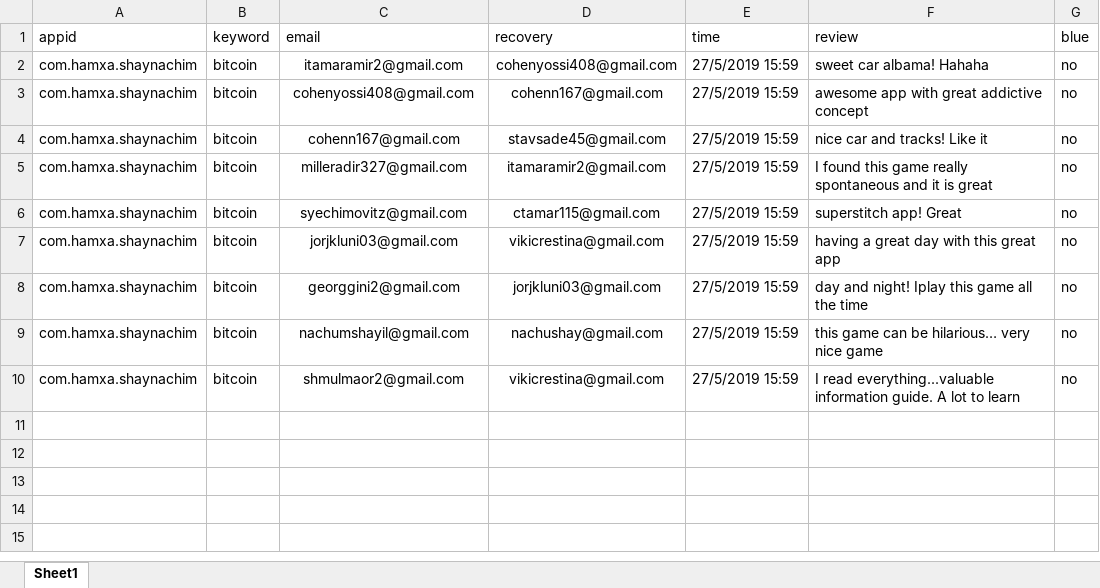
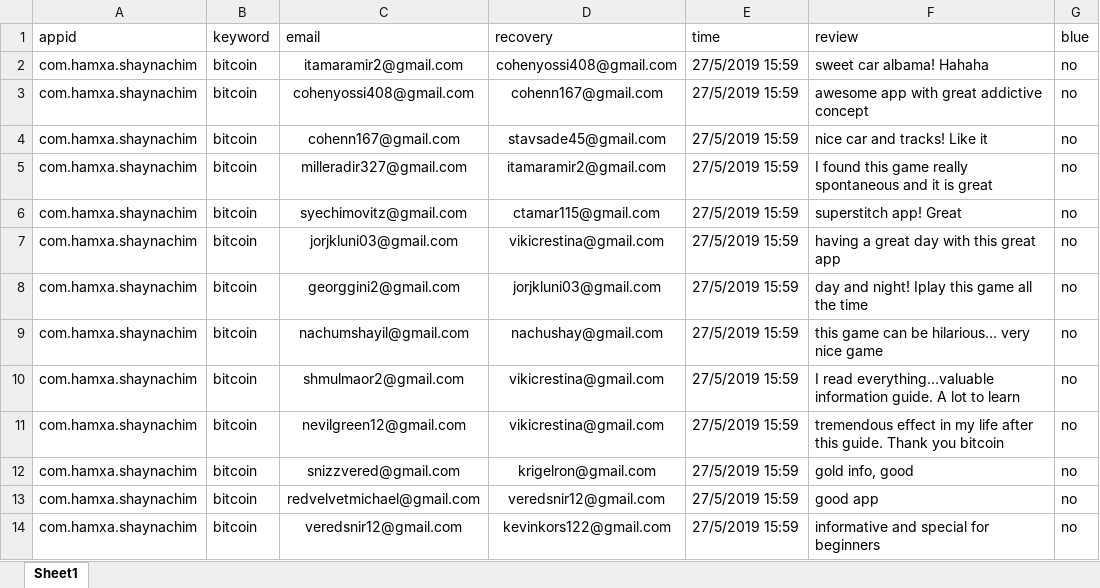
Before and after one commit to sugarderryfire/ReviewsProject, an Excel workbook: reviewdb.xlsx, sheet Sheet1, drawn as a sheet; values as stored, in another font and other column widths than the file's, no borders; the diff names each change by its address in the sheet, - before the commit and + after, or states it on an @@ line.

Commit message:
Add files via upload

```diff
--- a/reviewdb.xlsx (sheet Sheet1)
+++ b/reviewdb.xlsx (sheet Sheet1)
+row 11: com.hamxa.shaynachim | bitcoin | nevilgreen12@gmail.com | vikicrestina@gmail.com | 27/5/2019 15:59 | tremendous effect in my life after this guide. Thank you bitcoin | no
+row 12: com.hamxa.shaynachim | bitcoin | snizzvered@gmail.com | krigelron@gmail.com | 27/5/2019 15:59 | gold info, good | no
+row 13: com.hamxa.shaynachim | bitcoin | redvelvetmichael@gmail.com | veredsnir12@gmail.com | 27/5/2019 15:59 | good app | no
+row 14: com.hamxa.shaynachim | bitcoin | veredsnir12@gmail.com | kevinkors122@gmail.com | 27/5/2019 15:59 | informative and special for beginners | no
```
